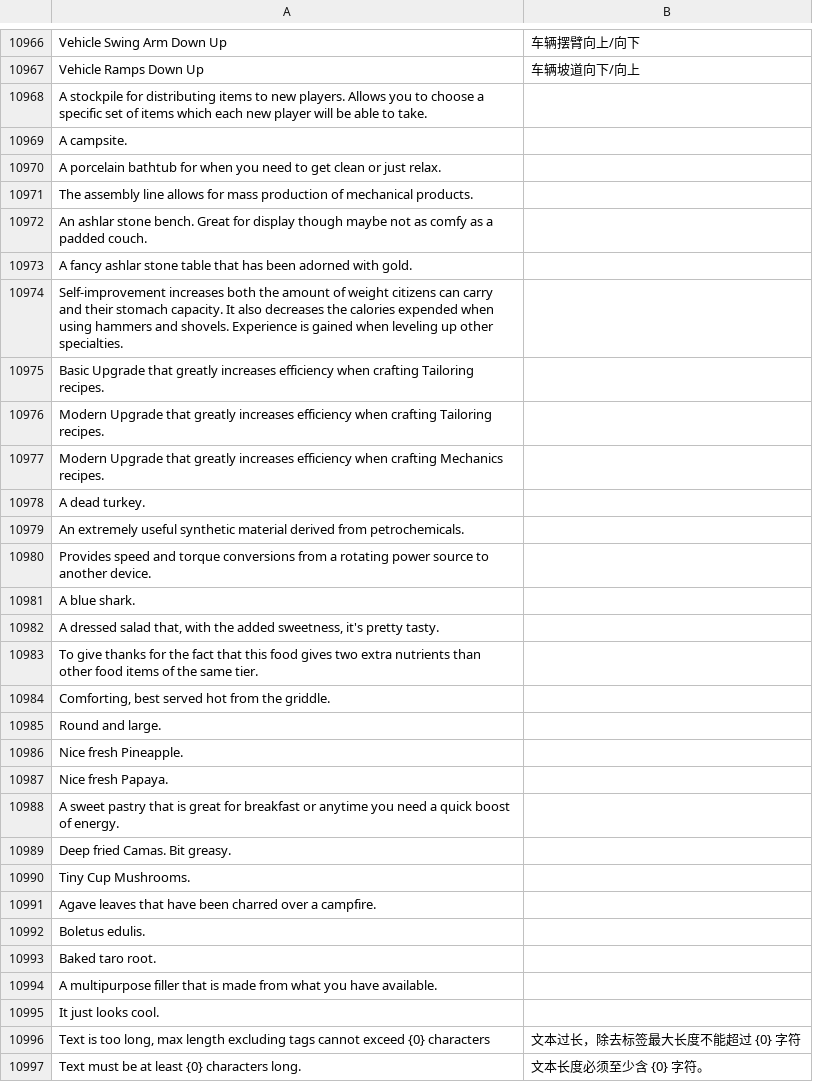
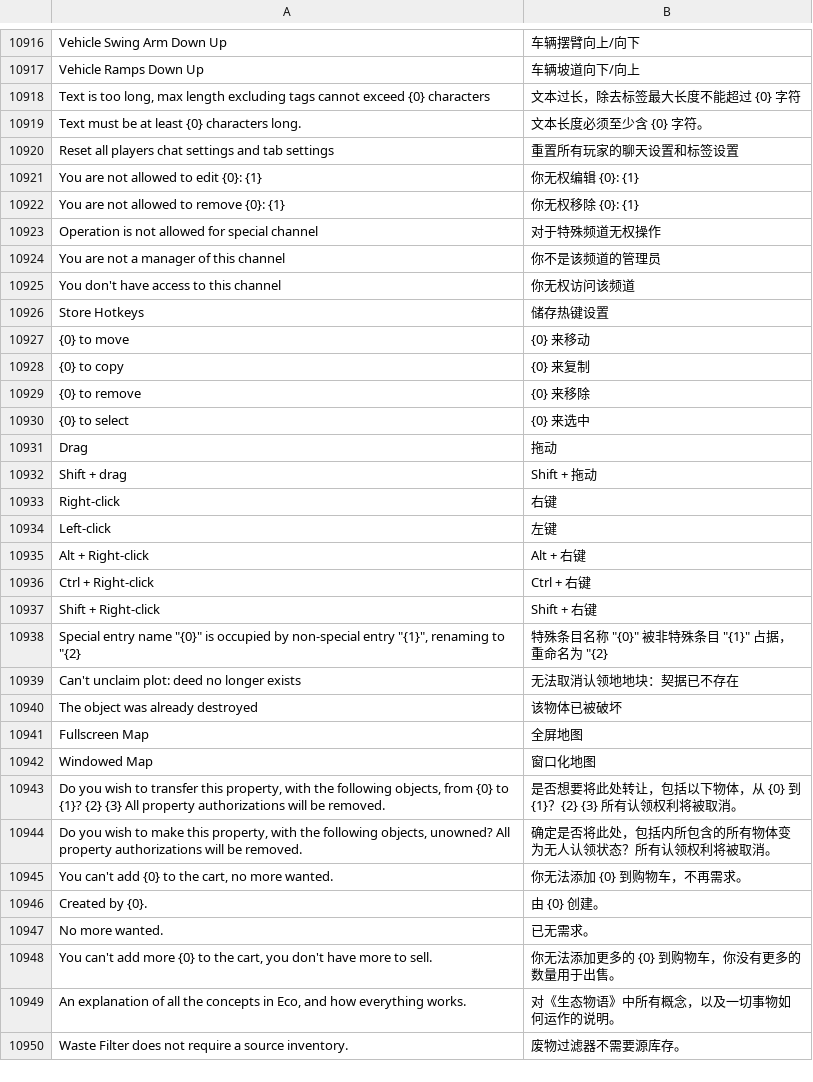
Before and after one commit to SLG-Volunteers/Localization, a CSV file: eco/zh-CN/GameStrings.zh-CN.csv, drawn as a sheet; only a part is shown, gaps mark what is left out; the shorter side is filled out with more unchanged rows; the diff covers the shown part only.

```diff
--- a/eco/zh-CN/GameStrings.zh-CN.csv
+++ b/eco/zh-CN/GameStrings.zh-CN.csv
@@ -10967,30 +10917,2 @@ Vehicle Swing Arm Down Up,车辆摆臂向上/向下
 Vehicle Ramps Down Up,车辆坡道向下/向上
-A stockpile for distributing items to new players. Allows you to choose a specific set of items which each new player will be able to take.,
-A campsite.,
-A porcelain bathtub for when you need to get clean or just relax.,
-The assembly line allows for mass production of mechanical products.,
-An ashlar stone bench. Great for display though maybe not as comfy as a padded couch.,
-A fancy ashlar stone table that has been adorned with gold.,
-Self-improvement increases both the amount of weight citizens can carry and their stomach capacity. It also decreases the calories expended when using hammers and shovels. Experience is gained when leveling up other specialties.,
-Basic Upgrade that greatly increases efficiency when crafting Tailoring recipes.,
-Modern Upgrade that greatly increases efficiency when crafting Tailoring recipes.,
-Modern Upgrade that greatly increases efficiency when crafting Mechanics recipes.,
-A dead turkey.,
-An extremely useful synthetic material derived from petrochemicals.,
-Provides speed and torque conversions from a rotating power source to another device.,
-A blue shark.,
-"A dressed salad that, with the added sweetness, it's pretty tasty.",
-To give thanks for the fact that this food gives two extra nutrients than other food items of the same tier.,
-"Comforting, best served hot from the griddle.",
-Round and large.,
-Nice fresh Pineapple.,
-Nice fresh Papaya.,
-A sweet pastry that is great for breakfast or anytime you need a quick boost of energy.,
-Deep fried Camas. Bit greasy.,
-Tiny Cup Mushrooms.,
-Agave leaves that have been charred over a campfire.,
-Boletus edulis.,
-Baked taro root.,
-A multipurpose filler that is made from what you have available.,
-It just looks cool.,
 "Text is too long, max length excluding tags cannot exceed {0} characters",文本过长，除去标签最大长度不能超过 {0} 字符
```
Also changed, not shown: 61 removed rows elsewhere in this file, eco/ja/GameStrings.ja.csv, eco/nl/GameStrings.nl.csv, 20 other files.
